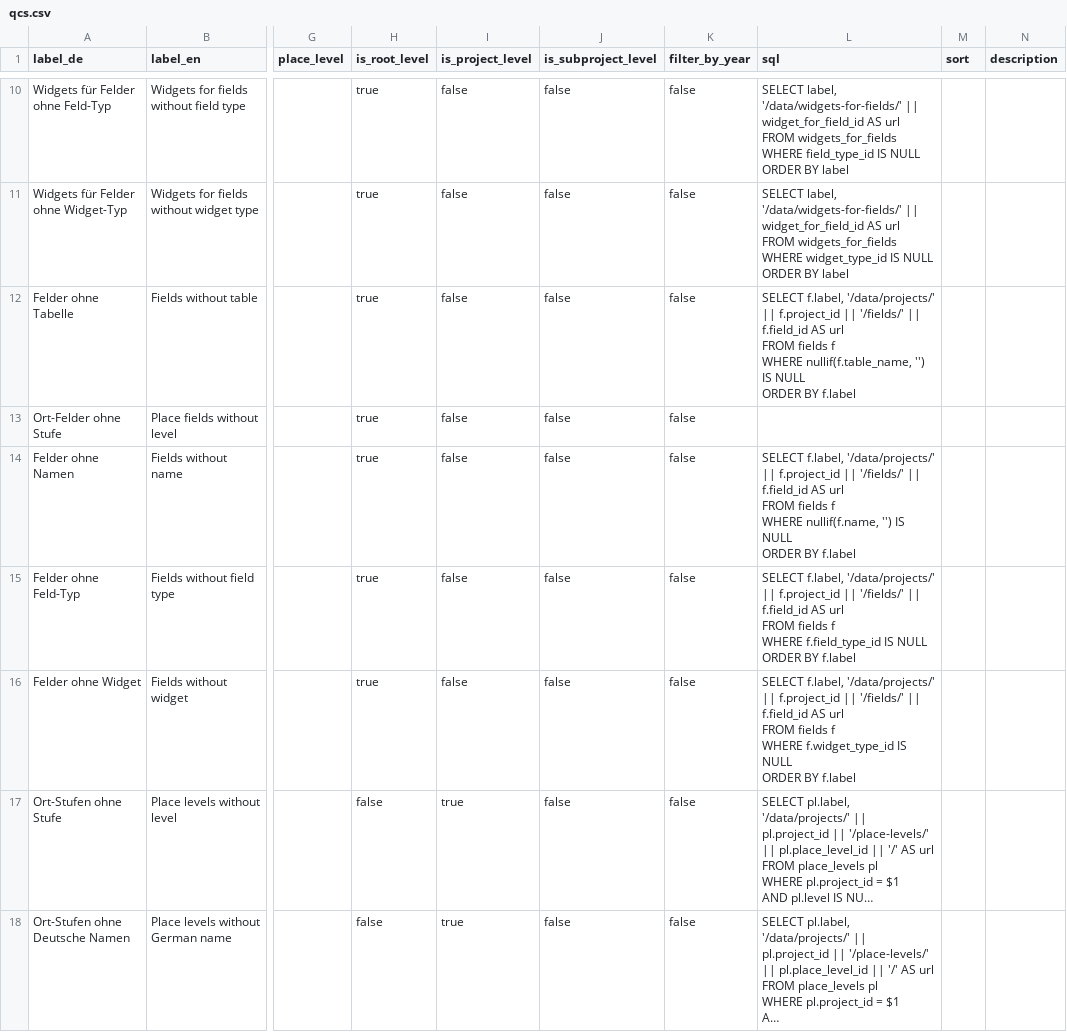
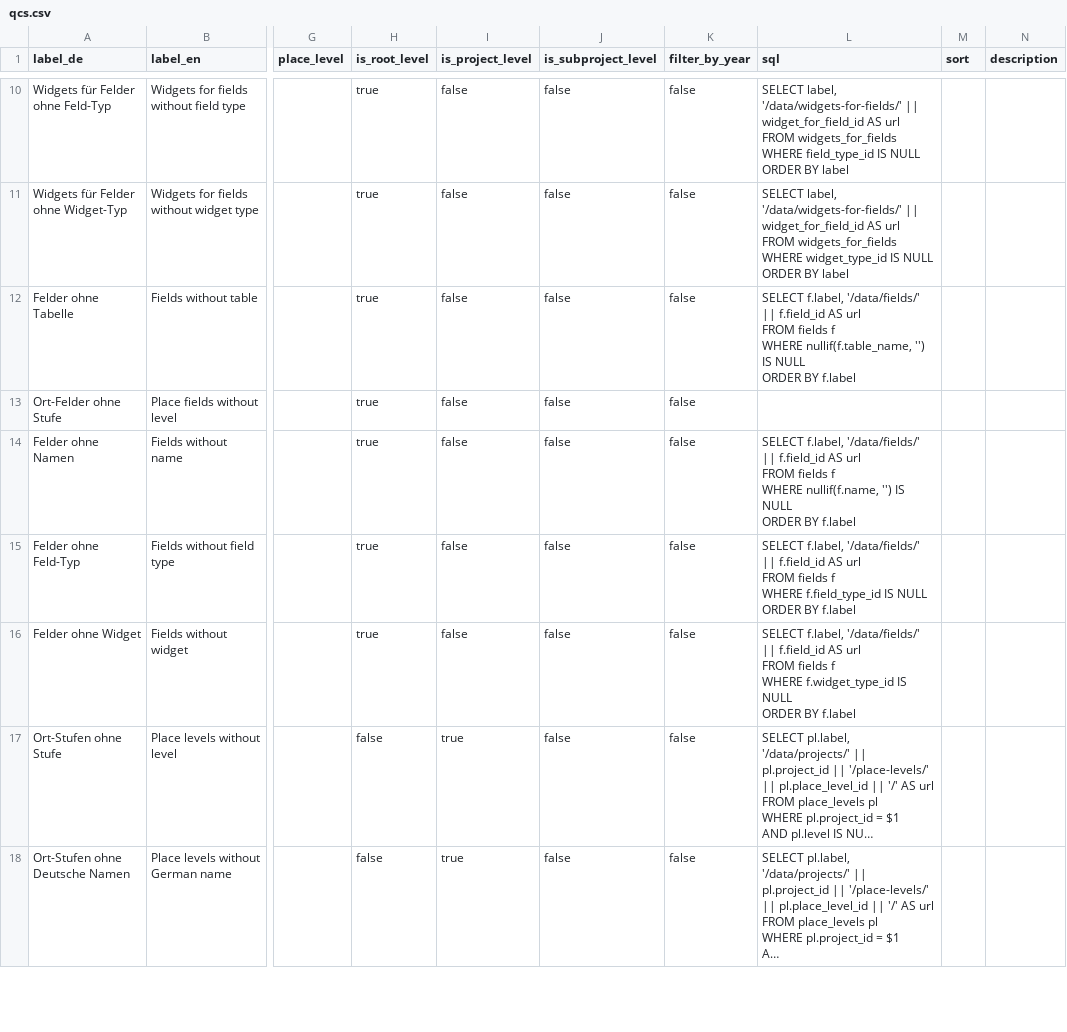
Before and after one commit to barbalex/ps, a CSV file: src/other/qcs.csv, drawn as a sheet; only a part is shown, gaps mark what is left out; long unchanged cells end in …; the diff names each change by its address in the sheet, - before the commit and + after, or states it on an @@ line.

Commit message:
remove fields.project_id

```diff
--- a/src/other/qcs.csv
+++ b/src/other/qcs.csv
-L12 (sql): SELECT f.label, '/data/projects/' || f.project_id || '/fields/' || f.field_id…
+L12 (sql): SELECT f.label, '/data/fields/' || f.field_id…
-L14 (sql): SELECT f.label, '/data/projects/' || f.project_id || '/fields/' || f.field_id…
+L14 (sql): SELECT f.label, '/data/fields/' || f.field_id…
-L15 (sql): SELECT f.label, '/data/projects/' || f.project_id || '/fields/' || f.field_id…
+L15 (sql): SELECT f.label, '/data/fields/' || f.field_id…
-L16 (sql): SELECT f.label, '/data/projects/' || f.project_id || '/fields/' || f.field_id…
+L16 (sql): SELECT f.label, '/data/fields/' || f.field_id…
```
Also changed, not shown: 32 other files.
